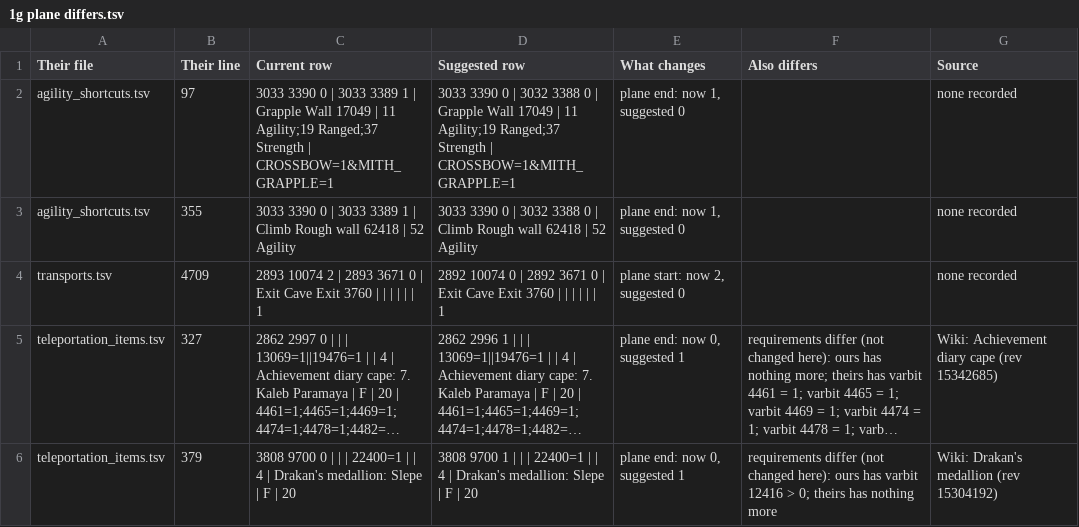
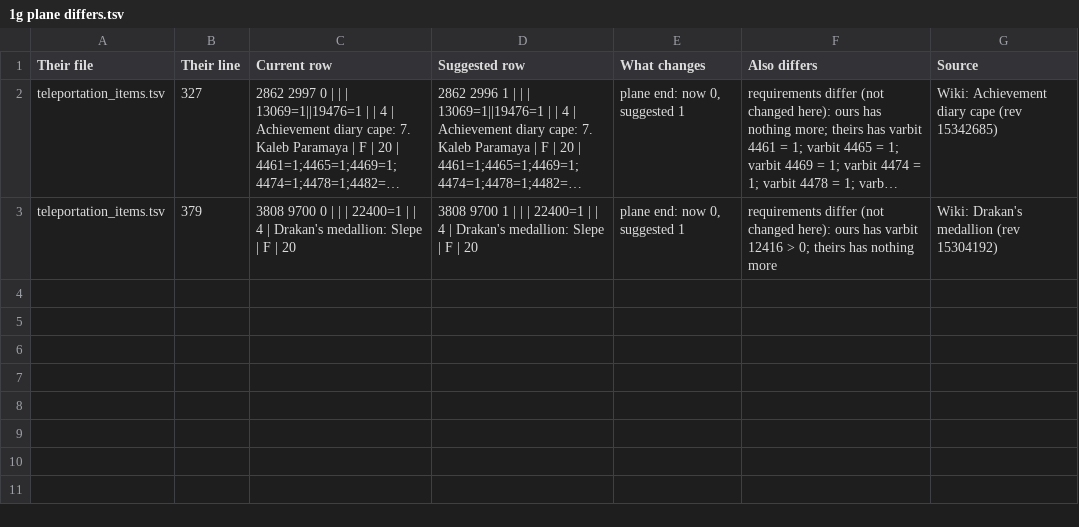
Before and after one commit to rel-osrs/shortest-path, a TSV file: bestpath-candidates/1g plane differs.tsv, drawn as a sheet; long unchanged cells end in …; the diff names each change by its address in the sheet, - before the commit and + after, or states it on an @@ line.

Commit message:
Update 1g plane differs.tsv
Removed errors

```diff
--- a/bestpath-candidates/1g plane differs.tsv
+++ b/bestpath-candidates/1g plane differs.tsv
-row 2: agility_shortcuts.tsv | 97 | 3033 3390 0 | 3033 3389 1 | Grapple Wall 17049 | 11 Agility;19 Ranged;37 Strength | CROSSBOW=1&MITH_GRAPPLE=1 | 3033 3390 0 | 3032 3388 0 | Grapple Wall 17049 | 11 Agility;19 Ranged;37 Strength | CROSSBOW=1&MITH_GRAPPLE=1 | plane end: now 1, suggested 0 |  | none recorded
-row 3: agility_shortcuts.tsv | 355 | 3033 3390 0 | 3033 3389 1 | Climb Rough wall 62418 | 52 Agility | 3033 3390 0 | 3032 3388 0 | Climb Rough wall 62418 | 52 Agility | plane end: now 1, suggested 0 |  | none recorded
-row 4: transports.tsv | 4709 | 2893 10074 2 | 2893 3671 0 | Exit Cave Exit 3760 | | | | | | 1 | 2892 10074 0 | 2892 3671 0 | Exit Cave Exit 3760 | | | | | | 1 | plane start: now 2, suggested 0 |  | none recorded
```
